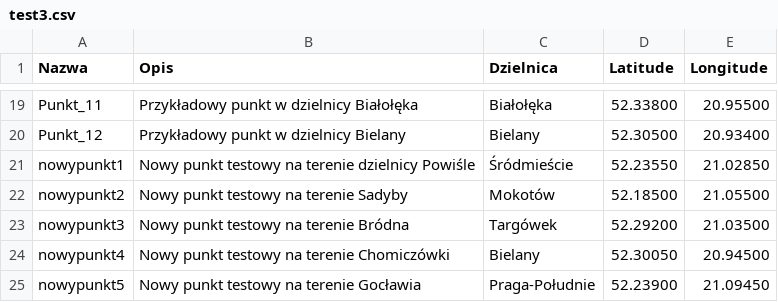
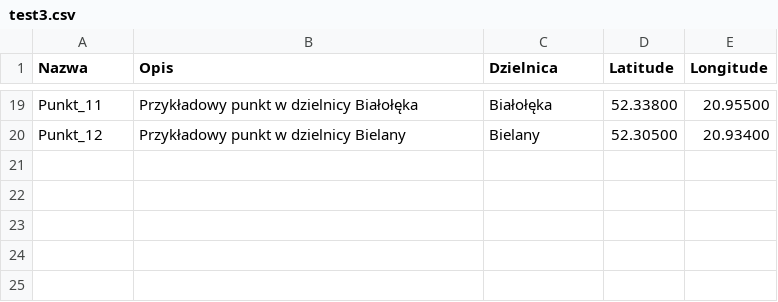
Before and after one commit to msamoraj2/testy_csv, a CSV file: test3.csv, drawn as a sheet; only a part is shown, gaps mark what is left out.

Commit message:
nowy plik

```diff
--- a/test3.csv
+++ b/test3.csv
@@ -20,6 +20 @@ Punkt_11;Przykładowy punkt w dzielnicy Białołęka;Białołęka;52.33800;20.95
 Punkt_12;Przykładowy punkt w dzielnicy Bielany;Bielany;52.30500;20.93400
-nowypunkt1;Nowy punkt testowy na terenie dzielnicy Powiśle;Śródmieście;52.23550;21.02850
-nowypunkt2;Nowy punkt testowy na terenie Sadyby;Mokotów;52.18500;21.05500
-nowypunkt3;Nowy punkt testowy na terenie Bródna;Targówek;52.29200;21.03500
-nowypunkt4;Nowy punkt testowy na terenie Chomiczówki;Bielany;52.30050;20.94500
-nowypunkt5;Nowy punkt testowy na terenie Gocławia;Praga-Południe;52.23900;21.09450
```
